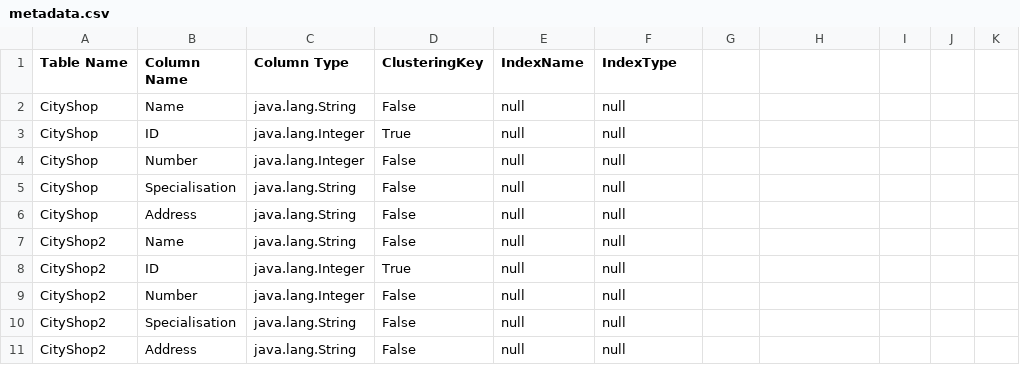
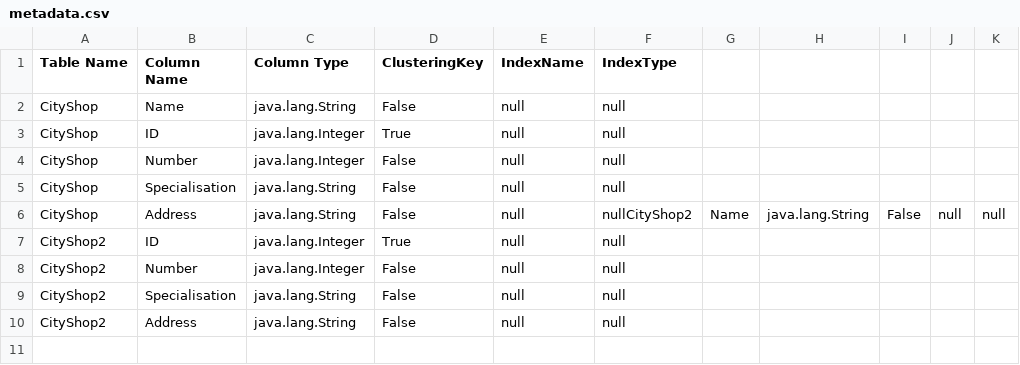
Before and after one commit to omar-yasser-ayoub/DB2-Project, a CSV file: src/main/java/org/example/resources/metadata.csv, drawn as a sheet.

Commit message:
modified metadata.csv to append data to the existing file, and createTable throws an exception if a table of the same name already exists

```diff
--- a/src/main/java/org/example/resources/metadata.csv
+++ b/src/main/java/org/example/resources/metadata.csv
@@ -5,4 +5,3 @@ CityShop,Number,java.lang.Integer,False,null,null
 CityShop,Specialisation,java.lang.String,False,null,null
-CityShop,Address,java.lang.String,False,null,null
-CityShop2,Name,java.lang.String,False,null,null
+CityShop,Address,java.lang.String,False,null,nullCityShop2,Name,java.lang.String,False,null,null
 CityShop2,ID,java.lang.Integer,True,null,null
```
Also changed, not shown: 3 other files.
